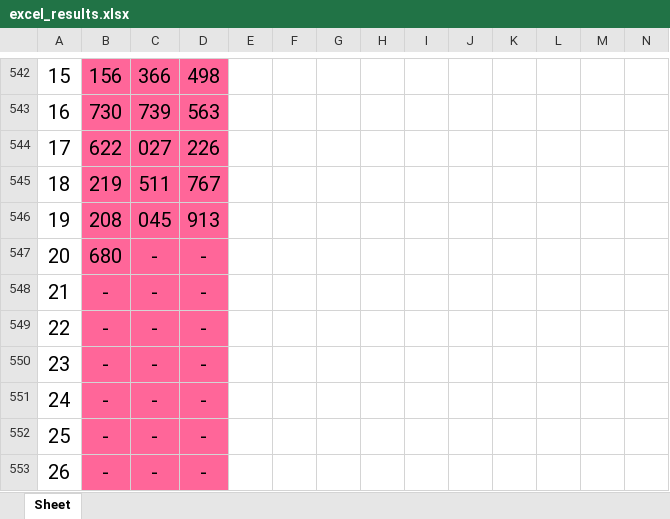
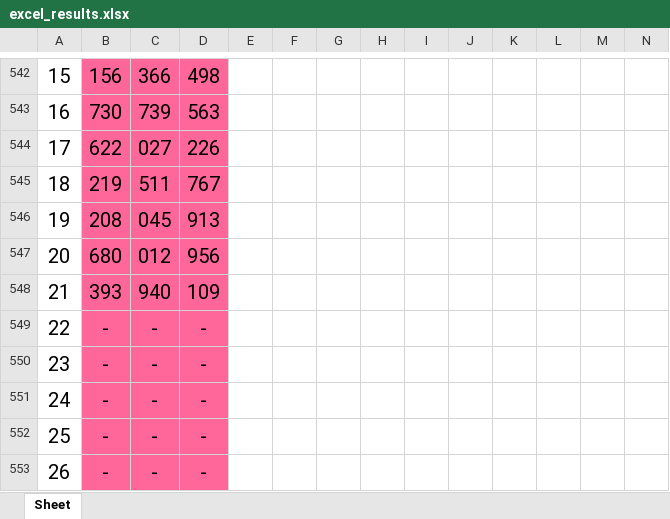
Before and after one commit to jsuci/gidapp, an Excel workbook: swertres/excel_results.xlsx, sheet Sheet, drawn as a sheet; only a part is shown, gaps mark what is left out; values as stored, in another font and other column widths than the file's, no borders; removed rows and columns are numbered as before the commit, all else as after; rows hold the shown columns only; the diff names each change by its address in the sheet, - before the commit and + after, or states it on an @@ line.

```diff
--- a/swertres/excel_results.xlsx (sheet Sheet)
+++ b/swertres/excel_results.xlsx (sheet Sheet)
-C547: -
+C547: 012
-D547: -
+D547: 956
-row 548: 21 | - | - | -
+row 548: 21 | 393 | 940 | 109
```
Also changed, not shown: swertres/digit_position.xlsx, 16 other files.
